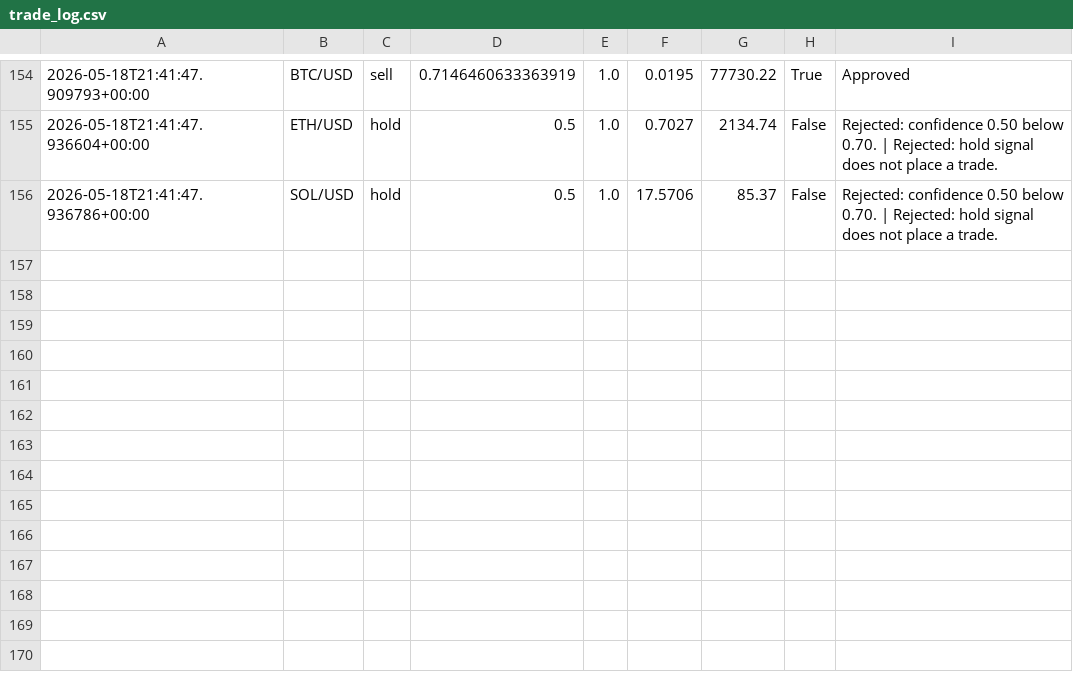
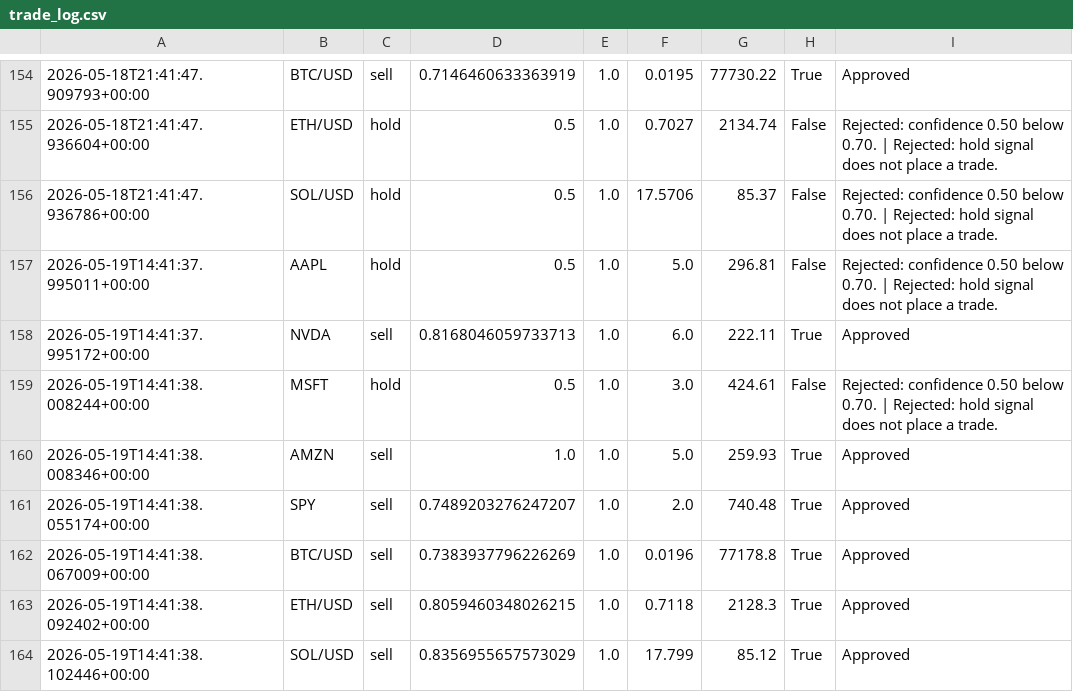
Before and after one commit to JUnelus/AI-Alpaca-Day-Trading-Paper-Bot, a CSV file: data/trade_log.csv, drawn as a sheet; only a part is shown, gaps mark what is left out; the diff names each change by its address in the sheet, - before the commit and + after, or states it on an @@ line.

```diff
--- a/data/trade_log.csv
+++ b/data/trade_log.csv
+row 157: 2026-05-19T14:41:37.995011+00:00 | AAPL | hold | 0.5 | 1.0 | 5.0 | 296.81 | False | Rejected: confidence 0.50 below 0.70. | Rejected: hold signal does not place a trade.
+row 158: 2026-05-19T14:41:37.995172+00:00 | NVDA | sell | 0.8168046059733713 | 1.0 | 6.0 | 222.11 | True | Approved
+row 159: 2026-05-19T14:41:38.008244+00:00 | MSFT | hold | 0.5 | 1.0 | 3.0 | 424.61 | False | Rejected: confidence 0.50 below 0.70. | Rejected: hold signal does not place a trade.
+row 160: 2026-05-19T14:41:38.008346+00:00 | AMZN | sell | 1.0 | 1.0 | 5.0 | 259.93 | True | Approved
+row 161: 2026-05-19T14:41:38.055174+00:00 | SPY | sell | 0.7489203276247207 | 1.0 | 2.0 | 740.48 | True | Approved
+row 162: 2026-05-19T14:41:38.067009+00:00 | BTC/USD | sell | 0.7383937796226269 | 1.0 | 0.0196 | 77178.8 | True | Approved
+row 163: 2026-05-19T14:41:38.092402+00:00 | ETH/USD | sell | 0.8059460348026215 | 1.0 | 0.7118 | 2128.3 | True | Approved
+row 164: 2026-05-19T14:41:38.102446+00:00 | SOL/USD | sell | 0.8356955657573029 | 1.0 | 17.799 | 85.12 | True | Approved
```
Also changed, not shown: 3 other files.
